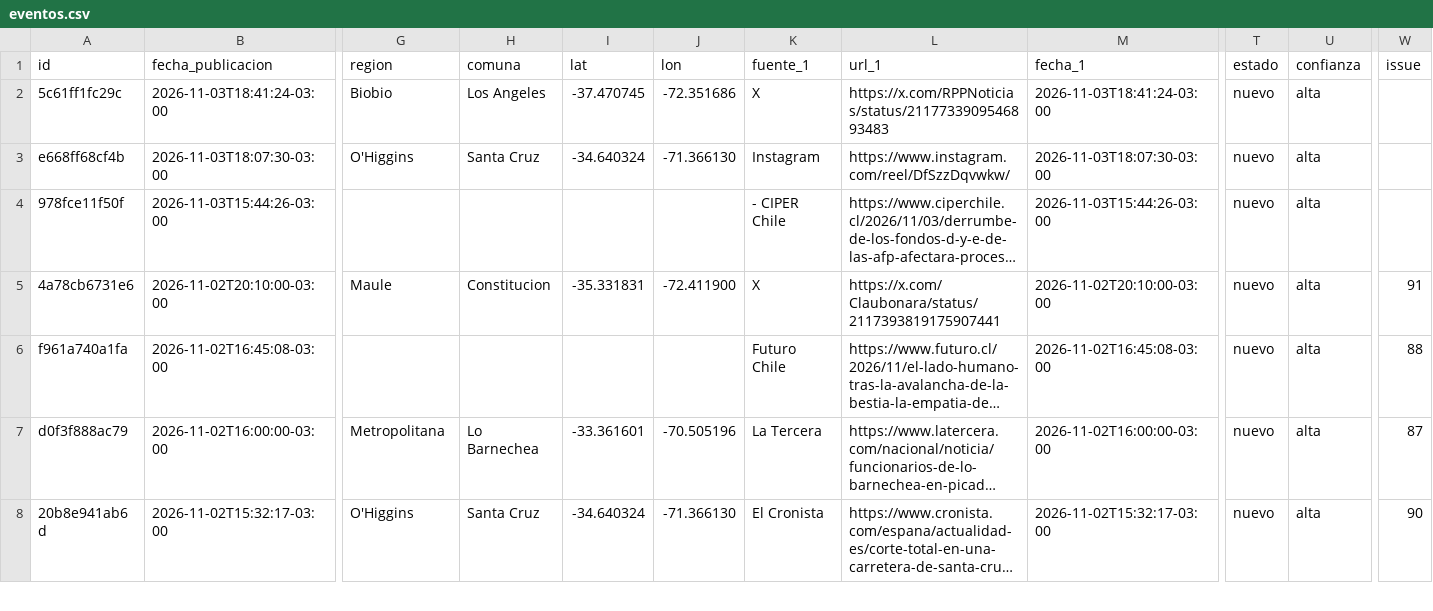
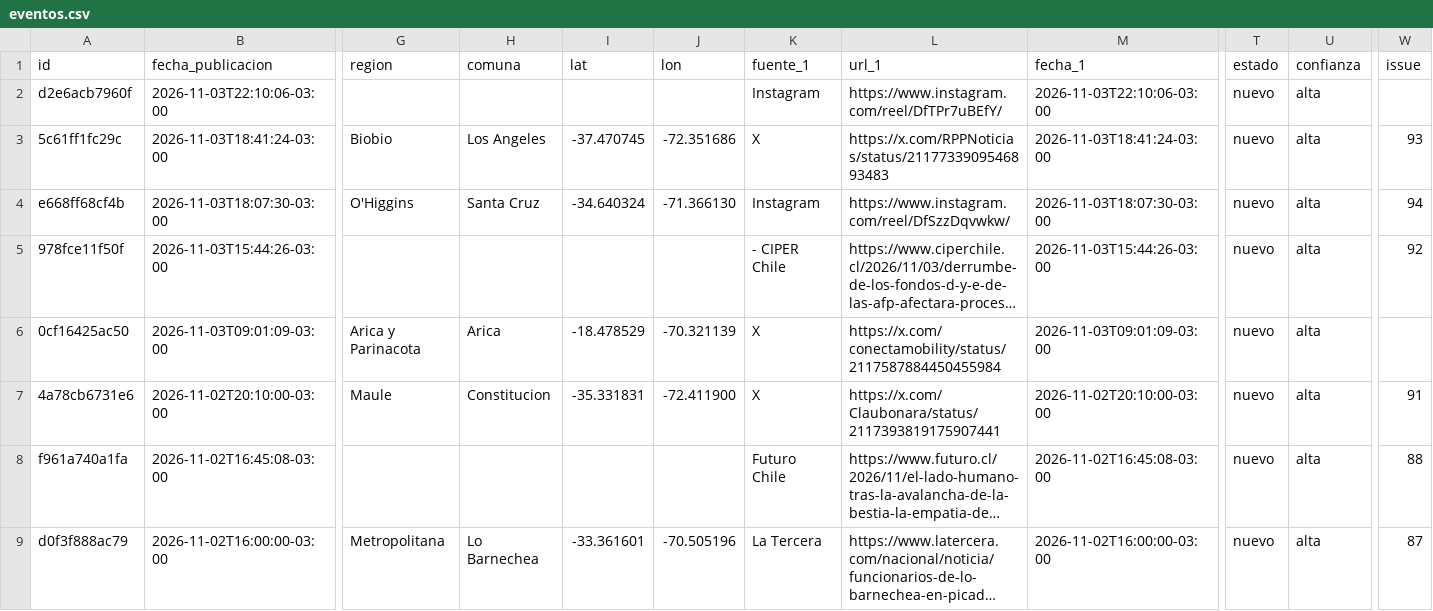
Before and after one commit to jalvarezamadogeologo/buscador-remociones, a CSV file: docs/eventos.csv, drawn as a sheet; only a part is shown, gaps mark what is left out; the shorter side is filled out with more unchanged rows; long unchanged cells end in …; addresses are those after the commit; rows hold the shown columns only; the diff names each change by its address in the sheet, - before the commit and + after, or states it on an @@ line.

```diff
--- a/docs/eventos.csv
+++ b/docs/eventos.csv
+row 2: d2e6acb7960f | 2026-11-03T22:10:06-03:00 |  |  |  |  | Instagram | https://www.instagram.com/reel/DfTPr7uBEfY/ | 2026-11-03T22:10:06-03:00 | nuevo | alta
-W3 (issue): (empty)
+W3 (issue): 93
-W4 (issue): (empty)
+W4 (issue): 94
-W5 (issue): (empty)
+W5 (issue): 92
+row 6: 0cf16425ac50 | 2026-11-03T09:01:09-03:00 | Arica y Parinacota | Arica | -18.478529 | -70.321139 | X | https://x.com/conectamobility/status/2117587884450455984 | 2026-11-03T09:01:09-03:00 | nuevo | alta
```
Also changed, not shown: data/eventos.csv, 6 other files.
